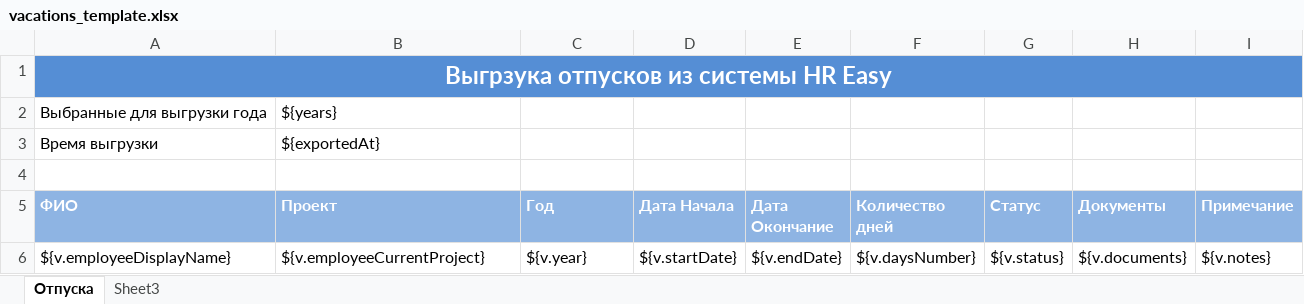
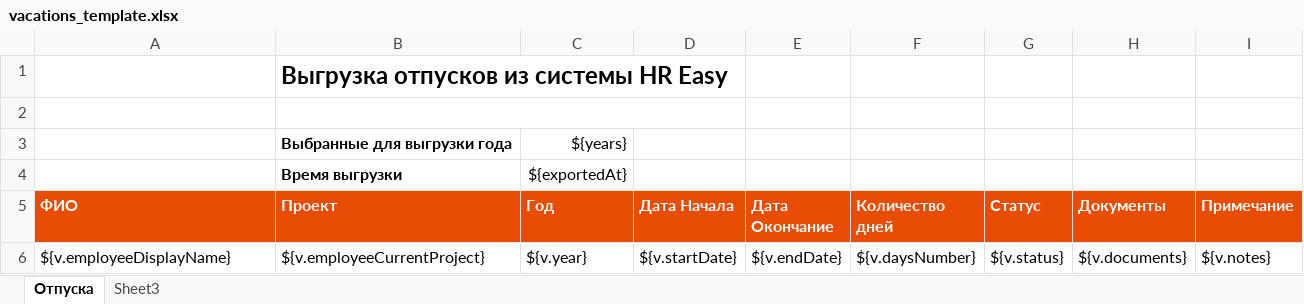
Before and after one commit to abondin/hreasy, an Excel workbook: platform/src/main/resources/jxls/vacations_template.xlsx, sheet Отпуска, drawn as a sheet; values as stored, in another font and other column widths than the file's, no borders; charts and pictures and table styles not drawn; removed rows and columns are numbered as before the commit, all else as after; the diff names each change by its address in the sheet, - before the commit and + after, or states it on an @@ line.

Commit message:
Add employees template. Reformat all excel templates to STM style

```diff
--- a/platform/src/main/resources/jxls/vacations_template.xlsx (sheet Отпуска)
+++ b/platform/src/main/resources/jxls/vacations_template.xlsx (sheet Отпуска)
-row 1: Выгрзука отпусков из системы HR Easy
-row 2: Выбранные для выгрузки года | ${years}
-row 3: Время выгрузки | ${exportedAt}
+row 1:  | Выгрузка отпусков из системы HR Easy
+B2:D2 merged
+row 3:  | Выбранные для выгрузки года | ${years}
+row 4:  | Время выгрузки | ${exportedAt}
-A5:I5 fill: #8EB4E3
+A5:I5 fill: #E84C05
```
Also changed, not shown: charts or pictures, platform/src/main/resources/jxls/admin_employees_template.xlsx, platform/src/main/resources/jxls/overtimes_summary_template.xlsx, 2 other files.
